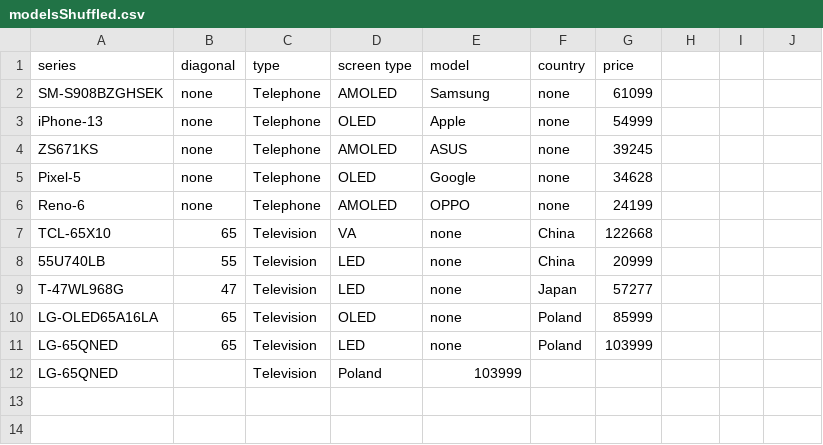
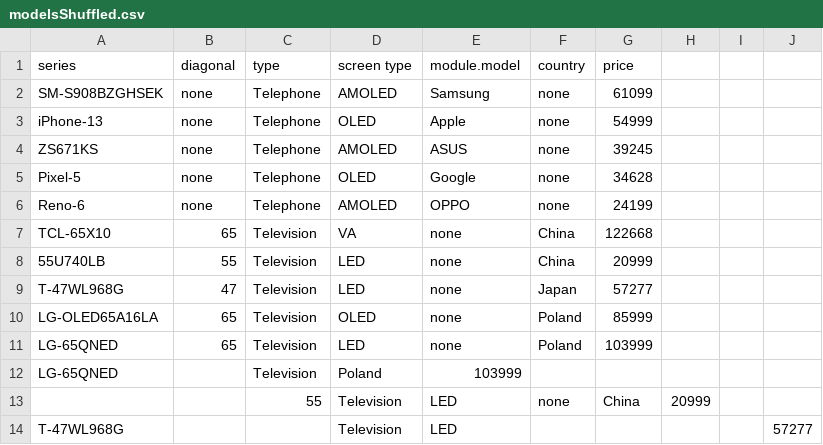
Before and after one commit to MiroslavUa/module2, a CSV file: src/main/resources/modelsShuffled.csv, drawn as a sheet.

Commit message:
Module2 without Tests

```diff
--- a/src/main/resources/modelsShuffled.csv
+++ b/src/main/resources/modelsShuffled.csv
@@ -1,2 +1,2 @@
-series,diagonal,type,screen type,model,country,price
+series,diagonal,type,screen type,module.model,country,price
 SM-S908BZGHSEK,none,Telephone,AMOLED,Samsung,none,61099
@@ -12 +12,3 @@ LG-65QNED,65,Television,LED,none,Poland,103999
 LG-65QNED,,Television,Poland,103999,,,
+,,55,Television,LED,none,China,20999
+T-47WL968G,,,Television,LED,,,,,57277,,,,
```
Also changed, not shown: 22 other files.
